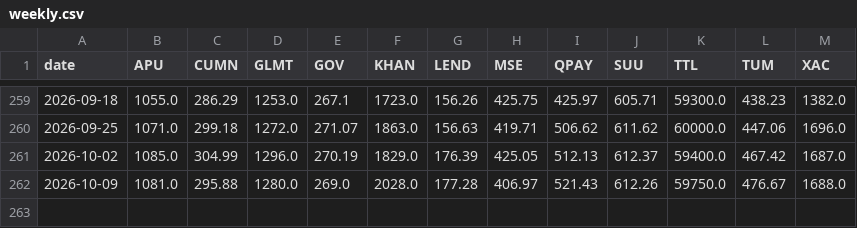
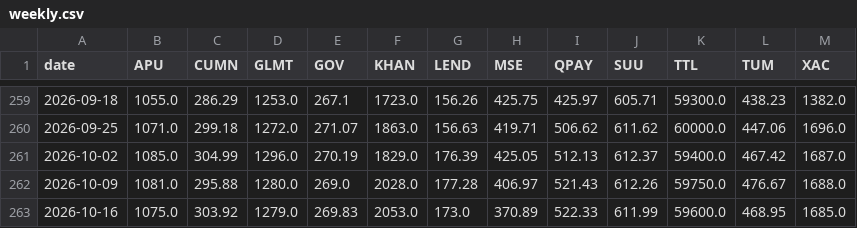
Before and after one commit to RavenBazooka/mse-tracker, a CSV file: data/weekly.csv, drawn as a sheet; only a part is shown, gaps mark what is left out; the diff names each change by its address in the sheet, - before the commit and + after, or states it on an @@ line.

```diff
--- a/data/weekly.csv
+++ b/data/weekly.csv
+row 263: 2026-10-16 | 1075.0 | 303.92 | 1279.0 | 269.83 | 2053.0 | 173.0 | 370.89 | 522.33 | 611.99 | 59600.0 | 468.95 | 1685.0
```
Also changed, not shown: 3 other files.
